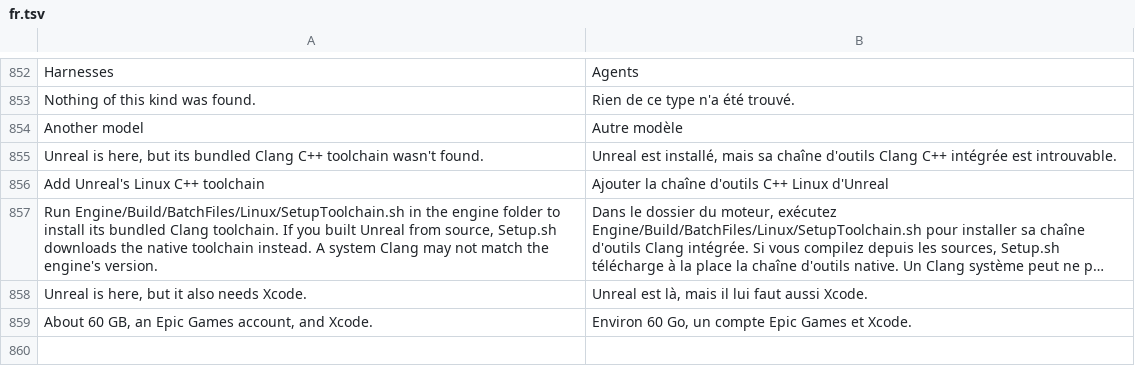
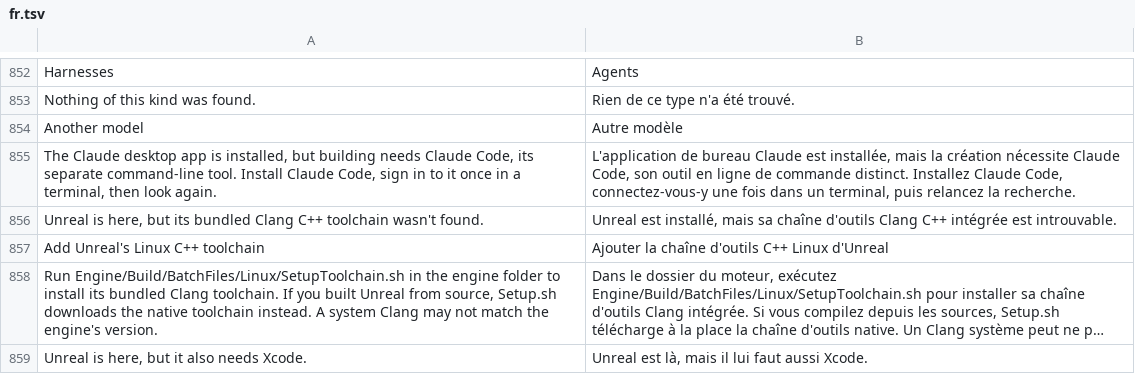
Before and after one commit to 00xJS/craft-anything, a TSV file: crates/ui-egui/src/fr.tsv, drawn as a sheet; only a part is shown, gaps mark what is left out; the shorter side is filled out with more unchanged rows; long unchanged cells end in ….

```diff
--- a/crates/ui-egui/src/fr.tsv
+++ b/crates/ui-egui/src/fr.tsv
@@ -854,2 +854,3 @@ Nothing of this kind was found.	Rien de ce type n'a été trouvé.
 Another model	Autre modèle
+The Claude desktop app is installed, but building needs Claude Code, its separate command-line tool. Install Claude Code, sign in to it once in a terminal, then look again.	L'application de bureau Claude est installée, mais la création nécessite Claude Code, son outil en ligne de commande distinct. Installez Claude Code, connectez-vous-y une fois dans un terminal, puis relancez la recherche.
 Unreal is here, but its bundled Clang C++ toolchain wasn't found.	Unreal est installé, mais sa chaîne d'outils Clang C++ intégrée est introuvable.
```
Also changed, not shown: crates/ui-egui/src/i18n/cs.tsv, crates/ui-egui/src/i18n/de.tsv, 13 other files.
